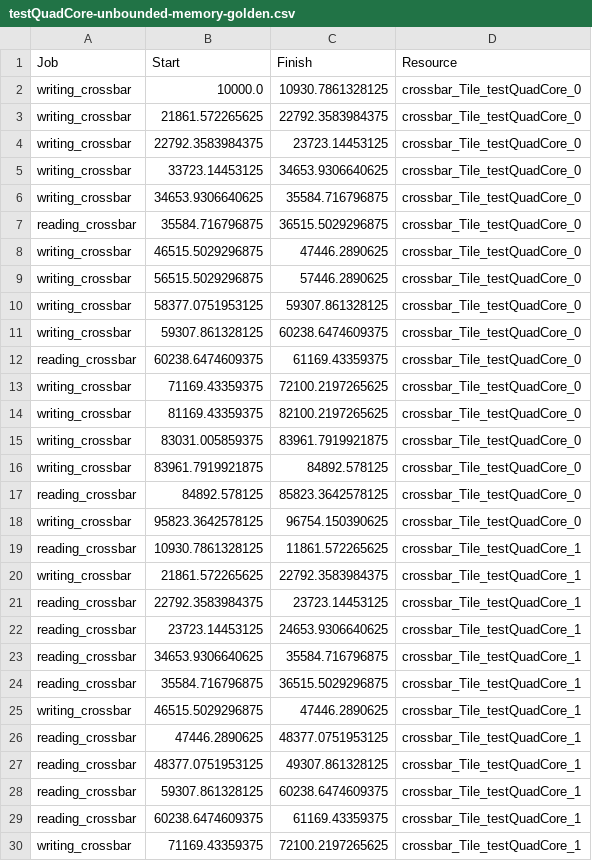
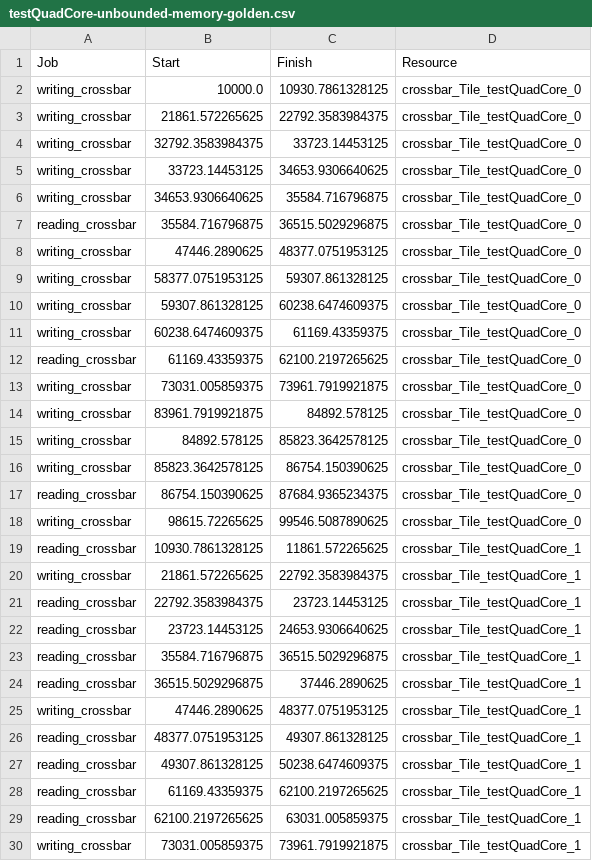
Before and after one commit to mletras89/multiTile-architecture, a CSV file: golden-cases/testQuadCore-unbounded-memory-golden.csv, drawn as a sheet; only a part is shown; the diff covers the shown part only.

```diff
--- a/golden-cases/testQuadCore-unbounded-memory-golden.csv
+++ b/golden-cases/testQuadCore-unbounded-memory-golden.csv
@@ -3,3 +3,3 @@ writing_crossbar	10000.0	10930.7861328125	crossbar_Tile_testQuadCore_0
 writing_crossbar	21861.572265625	22792.3583984375	crossbar_Tile_testQuadCore_0
-writing_crossbar	22792.3583984375	23723.14453125	crossbar_Tile_testQuadCore_0
+writing_crossbar	32792.3583984375	33723.14453125	crossbar_Tile_testQuadCore_0
 writing_crossbar	33723.14453125	34653.9306640625	crossbar_Tile_testQuadCore_0
@@ -7,13 +7,13 @@ writing_crossbar	34653.9306640625	35584.716796875	crossbar_Tile_testQuadCore_0
 reading_crossbar	35584.716796875	36515.5029296875	crossbar_Tile_testQuadCore_0
-writing_crossbar	46515.5029296875	47446.2890625	crossbar_Tile_testQuadCore_0
-writing_crossbar	56515.5029296875	57446.2890625	crossbar_Tile_testQuadCore_0
+writing_crossbar	47446.2890625	48377.0751953125	crossbar_Tile_testQuadCore_0
 writing_crossbar	58377.0751953125	59307.861328125	crossbar_Tile_testQuadCore_0
 writing_crossbar	59307.861328125	60238.6474609375	crossbar_Tile_testQuadCore_0
-reading_crossbar	60238.6474609375	61169.43359375	crossbar_Tile_testQuadCore_0
-writing_crossbar	71169.43359375	72100.2197265625	crossbar_Tile_testQuadCore_0
-writing_crossbar	81169.43359375	82100.2197265625	crossbar_Tile_testQuadCore_0
-writing_crossbar	83031.005859375	83961.7919921875	crossbar_Tile_testQuadCore_0
+writing_crossbar	60238.6474609375	61169.43359375	crossbar_Tile_testQuadCore_0
+reading_crossbar	61169.43359375	62100.2197265625	crossbar_Tile_testQuadCore_0
+writing_crossbar	73031.005859375	73961.7919921875	crossbar_Tile_testQuadCore_0
 writing_crossbar	83961.7919921875	84892.578125	crossbar_Tile_testQuadCore_0
-reading_crossbar	84892.578125	85823.3642578125	crossbar_Tile_testQuadCore_0
-writing_crossbar	95823.3642578125	96754.150390625	crossbar_Tile_testQuadCore_0
+writing_crossbar	84892.578125	85823.3642578125	crossbar_Tile_testQuadCore_0
+writing_crossbar	85823.3642578125	86754.150390625	crossbar_Tile_testQuadCore_0
+reading_crossbar	86754.150390625	87684.9365234375	crossbar_Tile_testQuadCore_0
+writing_crossbar	98615.72265625	99546.5087890625	crossbar_Tile_testQuadCore_0
 reading_crossbar	10930.7861328125	11861.572265625	crossbar_Tile_testQuadCore_1
@@ -22,9 +22,9 @@ reading_crossbar	22792.3583984375	23723.14453125	crossbar_Tile_testQuadCore_1
 reading_crossbar	23723.14453125	24653.9306640625	crossbar_Tile_testQuadCore_1
-reading_crossbar	34653.9306640625	35584.716796875	crossbar_Tile_testQuadCore_1
 reading_crossbar	35584.716796875	36515.5029296875	crossbar_Tile_testQuadCore_1
-writing_crossbar	46515.5029296875	47446.2890625	crossbar_Tile_testQuadCore_1
-reading_crossbar	47446.2890625	48377.0751953125	crossbar_Tile_testQuadCore_1
+reading_crossbar	36515.5029296875	37446.2890625	crossbar_Tile_testQuadCore_1
+writing_crossbar	47446.2890625	48377.0751953125	crossbar_Tile_testQuadCore_1
 reading_crossbar	48377.0751953125	49307.861328125	crossbar_Tile_testQuadCore_1
-reading_crossbar	59307.861328125	60238.6474609375	crossbar_Tile_testQuadCore_1
-reading_crossbar	60238.6474609375	61169.43359375	crossbar_Tile_testQuadCore_1
-writing_crossbar	71169.43359375	72100.2197265625	crossbar_Tile_testQuadCore_1
+reading_crossbar	49307.861328125	50238.6474609375	crossbar_Tile_testQuadCore_1
+reading_crossbar	61169.43359375	62100.2197265625	crossbar_Tile_testQuadCore_1
+reading_crossbar	62100.2197265625	63031.005859375	crossbar_Tile_testQuadCore_1
+writing_crossbar	73031.005859375	73961.7919921875	crossbar_Tile_testQuadCore_1
```
Also changed, not shown: 34 edited cells elsewhere in this file, golden-cases/testDualCore-unbounded-memory-golden.csv.
